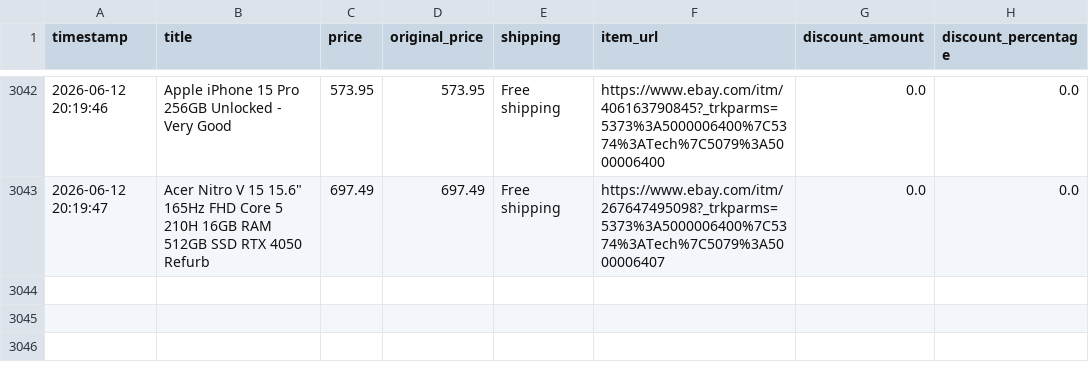
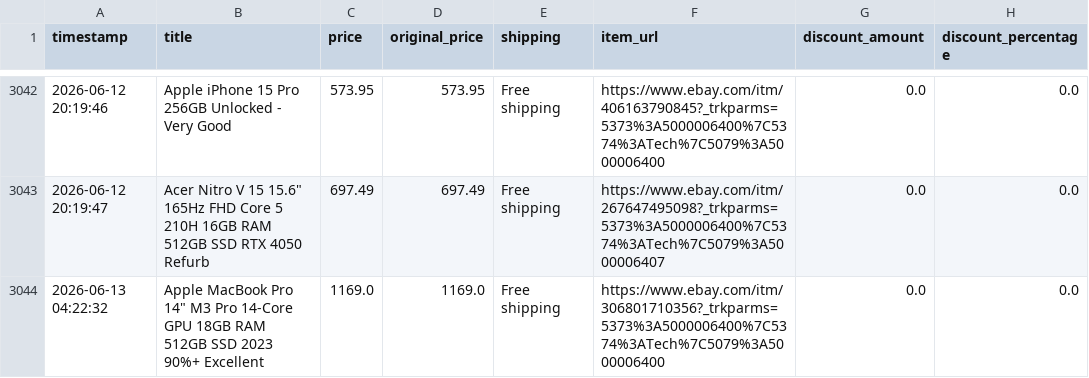
Before and after one commit to rawanb8/ebay_scraper, a CSV file: cleaned_ebay_deals.csv, drawn as a sheet; only a part is shown, gaps mark what is left out.

```diff
--- a/cleaned_ebay_deals.csv
+++ b/cleaned_ebay_deals.csv
@@ -3043 +3043,2 @@ timestamp,title,price,original_price,shipping,item_url,discount_amount,discount_
 2026-06-12 20:19:47,"Acer Nitro V 15 15.6"" 165Hz FHD Core 5 210H 16GB RAM 512GB SSD RTX 4050 Refurb",697.49,697.49,Free shipping,https://www.ebay.com/itm/267647495098?_trkparms=5373%3A5000006400%7C5374%3ATech%7C5079%3A5000006407,0.0,0.0
+2026-06-13 04:22:32,"Apple MacBook Pro 14"" M3 Pro 14-Core GPU 18GB RAM 512GB SSD 2023 90%+ Excellent",1169.0,1169.0,Free shipping,https://www.ebay.com/itm/306801710356?_trkparms=5373%3A5000006400%7C5374%3ATech%7C5079%3A5000006400,0.0,0.0
```
Also changed, not shown: 1 other file.
